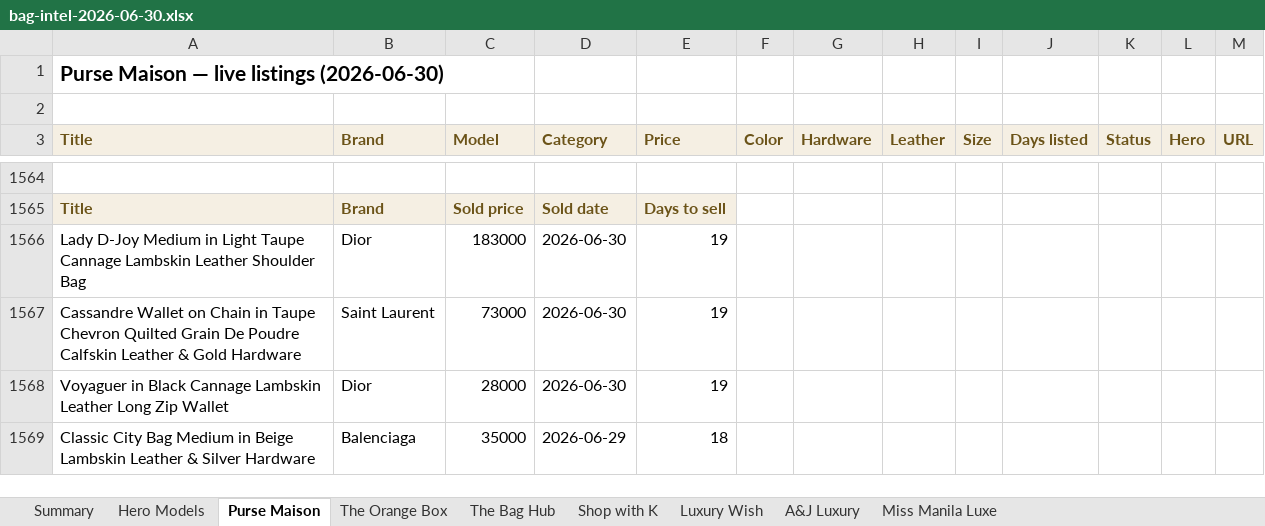
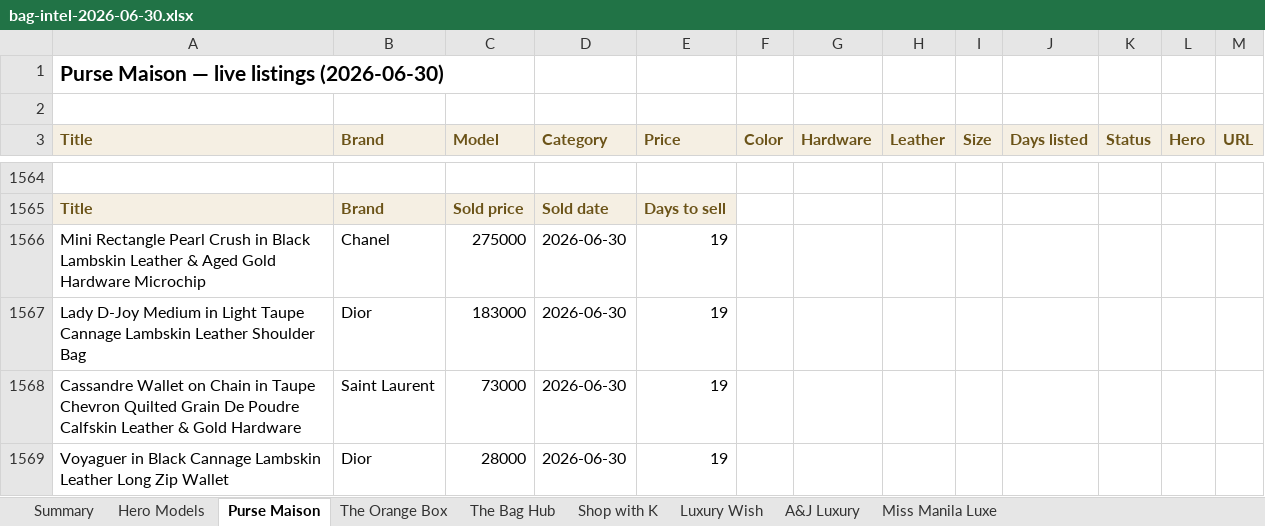
Before and after one commit to rbbincal-cpu/bag-intel, an Excel workbook: exports/bag-intel-2026-06-30.xlsx, sheet Purse Maison, drawn as a sheet; only a part is shown, gaps mark what is left out; the shorter side is filled out with more unchanged rows; values as stored, in another font and other column widths than the file's, no borders; the diff covers the shown part only; the diff names each change by its address in the sheet, - before the commit and + after, or states it on an @@ line.

```diff
--- a/exports/bag-intel-2026-06-30.xlsx (sheet Purse Maison)
+++ b/exports/bag-intel-2026-06-30.xlsx (sheet Purse Maison)
+row 1566: Mini Rectangle Pearl Crush in Black Lambskin Leather & Aged Gold Hardware Microchip | Chanel | 275000 | 2026-06-30 | 19
```
Also changed, not shown: 5 added rows and 6 removed rows elsewhere in this sheet, sheet Miss Manila Luxe, sheet Summary, sheet Hero Models, 2 other files.
